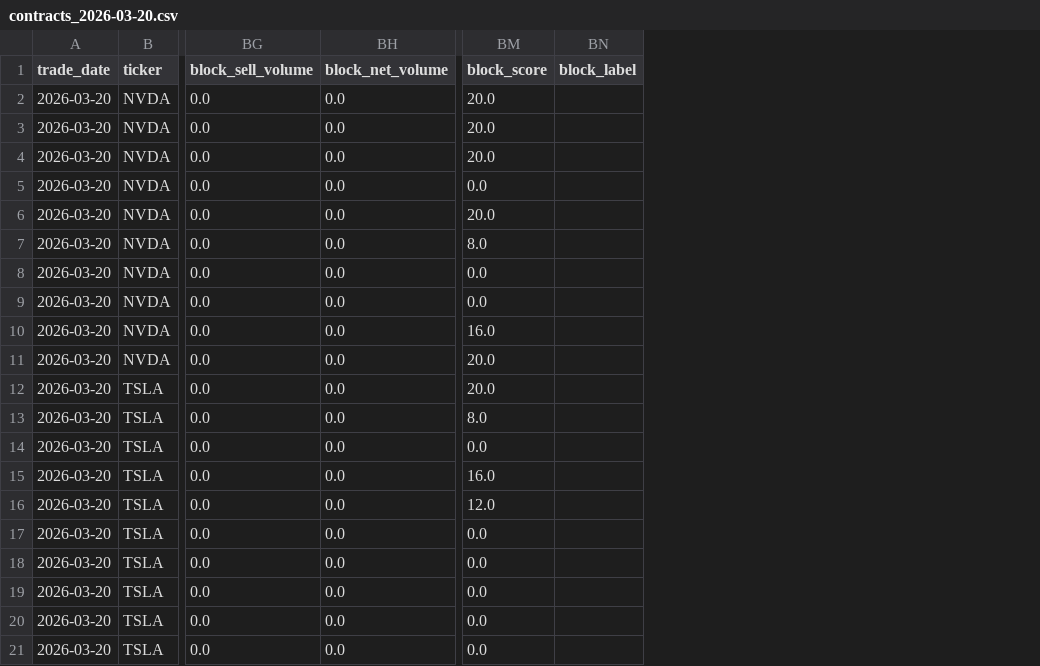
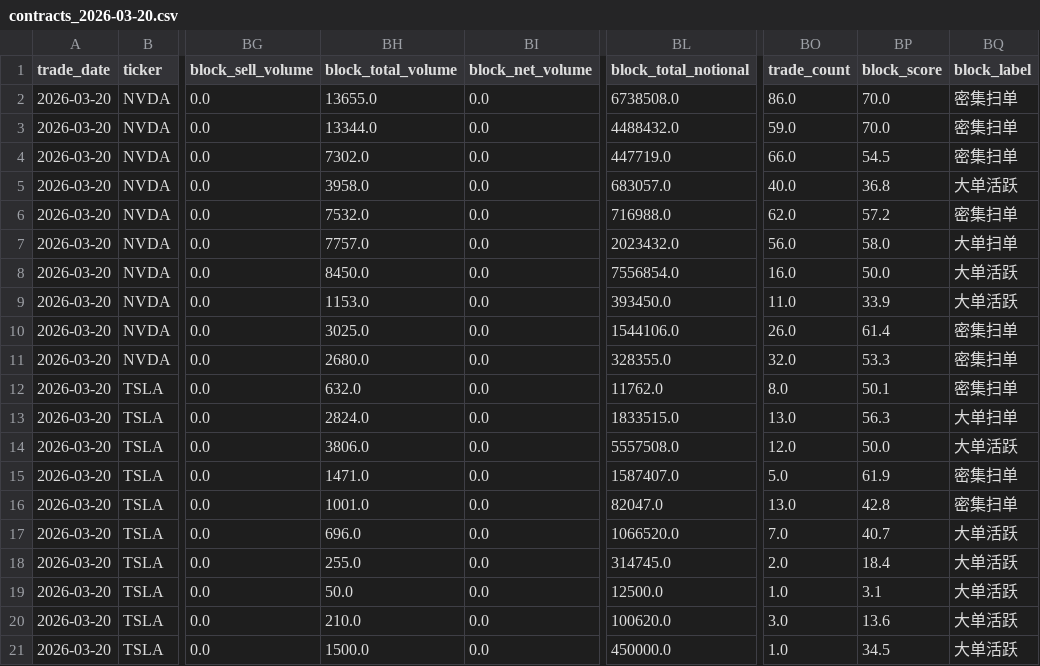
Before and after one commit to Jacker2099/options-screener, a CSV file: reports/daily/contracts_2026-03-20.csv, drawn as a sheet; only a part is shown, gaps mark what is left out; addresses are those after the commit; the diff names each change by its address in the sheet, - before the commit and + after, or states it on an @@ line.

```diff
--- a/reports/daily/contracts_2026-03-20.csv
+++ b/reports/daily/contracts_2026-03-20.csv
+column BH (block_total_volume), rows 2-21: 13655.0 | 13344.0 | 7302.0 | 3958.0 | 7532.0 | 7757.0 | 8450.0 | 1153.0 | 3025.0 | 2680.0 | 632.0 | 2824.0 | 3806.0 | 1471.0 | 1001.0 | 696.0 | 255.0 | 50.0 | 210.0 | 1500.0
+column BL (block_total_notional), rows 2-21: 6738508.0 | 4488432.0 | 447719.0 | 683057.0 | 716988.0 | 2023432.0 | 7556854.0 | 393450.0 | 1544106.0 | 328355.0 | 11762.0 | 1833515.0 | 5557508.0 | 1587407.0 | 82047.0 | 1066520.0 | 314745.0 | 12500.0 | 100620.0 | 450000.0
+column BO (trade_count), rows 2-21: 86.0 | 59.0 | 66.0 | 40.0 | 62.0 | 56.0 | 16.0 | 11.0 | 26.0 | 32.0 | 8.0 | 13.0 | 12.0 | 5.0 | 13.0 | 7.0 | 2.0 | 1.0 | 3.0 | 1.0
-BP2:BP3 (block_score): 20.0
+BP2:BP3 (block_score): 70.0
-BQ2:BQ4 (block_label): (empty)
+BQ2:BQ4 (block_label): 密集扫单
-BP4 (block_score): 20.0
+BP4 (block_score): 54.5
-BP5 (block_score): 0.0
+BP5 (block_score): 36.8
-BQ5 (block_label): (empty)
+BQ5 (block_label): 大单活跃
-BP6 (block_score): 20.0
+BP6 (block_score): 57.2
-BQ6 (block_label): (empty)
+BQ6 (block_label): 密集扫单
-BP7 (block_score): 8.0
+BP7 (block_score): 58.0
-BQ7 (block_label): (empty)
+BQ7 (block_label): 大单扫单
-BP8 (block_score): 0.0
+BP8 (block_score): 50.0
-BQ8:BQ9 (block_label): (empty)
+BQ8:BQ9 (block_label): 大单活跃
-BP9 (block_score): 0.0
+BP9 (block_score): 33.9
-BP10 (block_score): 16.0
+BP10 (block_score): 61.4
-BQ10:BQ12 (block_label): (empty)
+BQ10:BQ12 (block_label): 密集扫单
-BP11 (block_score): 20.0
+BP11 (block_score): 53.3
-BP12 (block_score): 20.0
+BP12 (block_score): 50.1
-BP13 (block_score): 8.0
+BP13 (block_score): 56.3
-BQ13 (block_label): (empty)
+BQ13 (block_label): 大单扫单
-BP14 (block_score): 0.0
+BP14 (block_score): 50.0
-BQ14 (block_label): (empty)
+BQ14 (block_label): 大单活跃
-BP15 (block_score): 16.0
+BP15 (block_score): 61.9
-BQ15:BQ16 (block_label): (empty)
+BQ15:BQ16 (block_label): 密集扫单
-BP16 (block_score): 12.0
+BP16 (block_score): 42.8
-BP17 (block_score): 0.0
+BP17 (block_score): 40.7
-BQ17:BQ21 (block_label): (empty)
+BQ17:BQ21 (block_label): 大单活跃
-BP18 (block_score): 0.0
+BP18 (block_score): 18.4
-BP19 (block_score): 0.0
+BP19 (block_score): 3.1
-BP20 (block_score): 0.0
+BP20 (block_score): 13.6
-BP21 (block_score): 0.0
+BP21 (block_score): 34.5
```
Also changed, not shown: reports/daily/new_contracts_2026-03-20.csv, reports/daily/raw_contracts_2026-03-20.csv, 4 other files.
